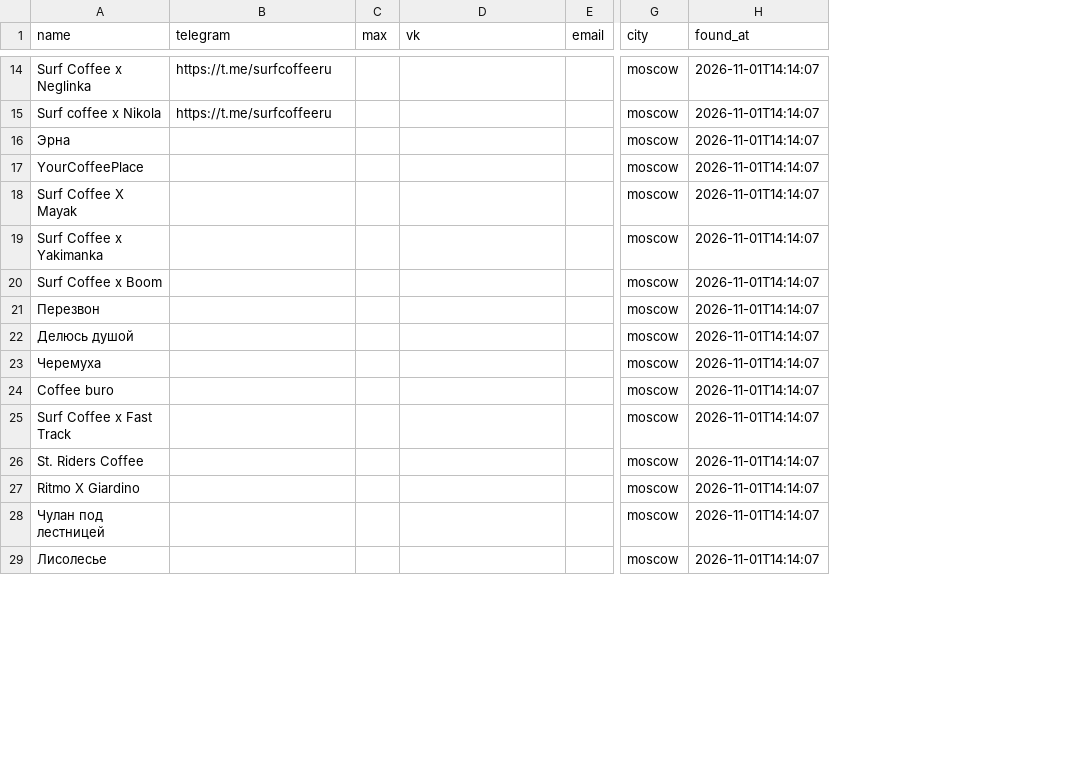
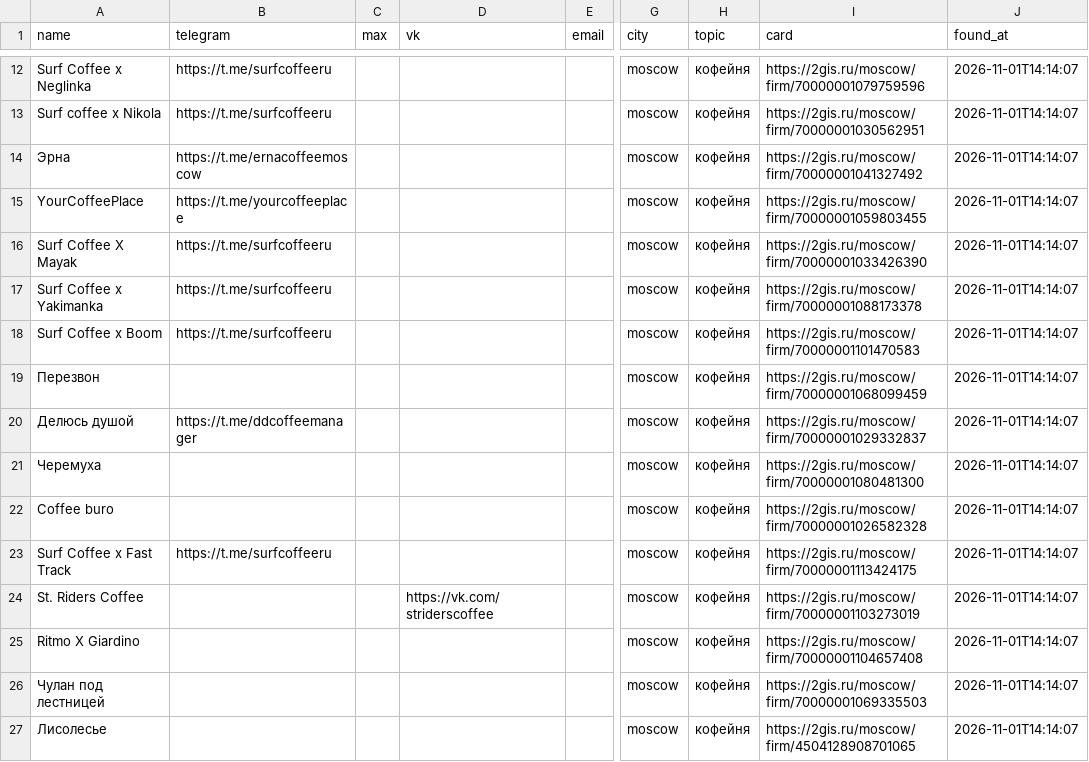
Before and after one commit to dimasikcb/tuly, a CSV file: hot_pool.csv, drawn as a sheet; only a part is shown, gaps mark what is left out; addresses are those after the commit; the diff covers the shown part only; the diff names each change by its address in the sheet, - before the commit and + after, or states it on an @@ line.

```diff
--- a/hot_pool.csv
+++ b/hot_pool.csv
+column H (topic), rows 12-27: all кофейня
+column I (card), rows 12-27: https://2gis.ru/moscow/firm/70000001079759596 | https://2gis.ru/moscow/firm/70000001030562951 | https://2gis.ru/moscow/firm/70000001041327492 | https://2gis.ru/moscow/firm/70000001059803455 | https://2gis.ru/moscow/firm/70000001033426390 | https://2gis.ru/moscow/firm/70000001088173378 | https://2gis.ru/moscow/firm/70000001101470583 | https://2gis.ru/moscow/firm/70000001068099459 | https://2gis.ru/moscow/firm/70000001029332837 | https://2gis.ru/moscow/firm/70000001080481300 | https://2gis.ru/moscow/firm/70000001026582328 | https://2gis.ru/moscow/firm/70000001113424175 | https://2gis.ru/moscow/firm/70000001103273019 | https://2gis.ru/moscow/firm/70000001104657408 | https://2gis.ru/moscow/firm/70000001069335503 | https://2gis.ru/moscow/firm/4504128908701065
-B14 (telegram): (empty)
+B14 (telegram): https://t.me/ernacoffeemoscow
-B15 (telegram): (empty)
+B15 (telegram): https://t.me/yourcoffeeplace
-B16:B18 (telegram): (empty)
+B16:B18 (telegram): https://t.me/surfcoffeeru
-B20 (telegram): (empty)
+B20 (telegram): https://t.me/ddcoffeemanager
-B23 (telegram): (empty)
+B23 (telegram): https://t.me/surfcoffeeru
-D24 (vk): (empty)
+D24 (vk): https://vk.com/striderscoffee
```
Also changed, not shown: 7 added rows, 3 removed rows and 3 edited cells elsewhere in this file, 19 other files.
